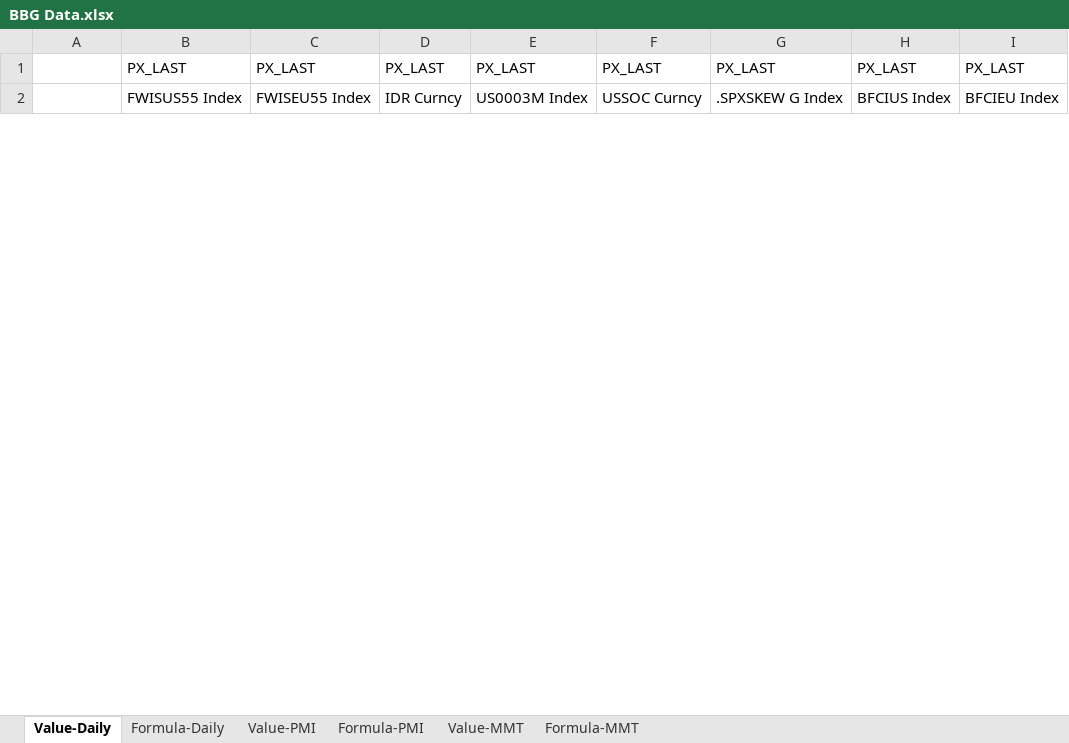
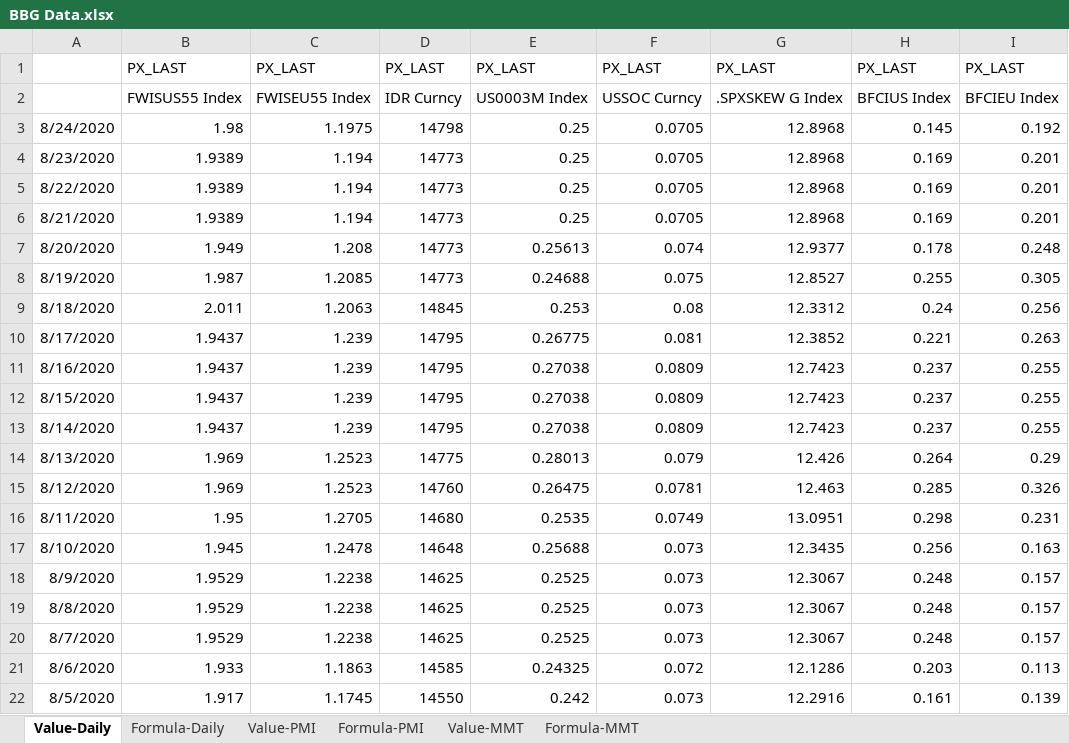
Before and after one commit to DT345/hello-world, an Excel workbook: BBG Data.xlsx, sheet Value-Daily, drawn as a sheet; only a part is shown; values as stored, in another font and other column widths than the file's, no borders; the diff covers the shown part only; the diff names each change by its address in the sheet, - before the commit and + after, or states it on an @@ line.

```diff
--- a/BBG Data.xlsx (sheet Value-Daily)
+++ b/BBG Data.xlsx (sheet Value-Daily)
+row 3: 8/24/2020 | 1.98 | 1.1975 | 14798 | 0.25 | 0.0705 | 12.8968 | 0.145 | 0.192
+row 4: 8/23/2020 | 1.9389 | 1.194 | 14773 | 0.25 | 0.0705 | 12.8968 | 0.169 | 0.201
+row 5: 8/22/2020 | 1.9389 | 1.194 | 14773 | 0.25 | 0.0705 | 12.8968 | 0.169 | 0.201
+row 6: 8/21/2020 | 1.9389 | 1.194 | 14773 | 0.25 | 0.0705 | 12.8968 | 0.169 | 0.201
+row 7: 8/20/2020 | 1.949 | 1.208 | 14773 | 0.25613 | 0.074 | 12.9377 | 0.178 | 0.248
+row 8: 8/19/2020 | 1.987 | 1.2085 | 14773 | 0.24688 | 0.075 | 12.8527 | 0.255 | 0.305
+row 9: 8/18/2020 | 2.011 | 1.2063 | 14845 | 0.253 | 0.08 | 12.3312 | 0.24 | 0.256
+row 10: 8/17/2020 | 1.9437 | 1.239 | 14795 | 0.26775 | 0.081 | 12.3852 | 0.221 | 0.263
+row 11: 8/16/2020 | 1.9437 | 1.239 | 14795 | 0.27038 | 0.0809 | 12.7423 | 0.237 | 0.255
+row 12: 8/15/2020 | 1.9437 | 1.239 | 14795 | 0.27038 | 0.0809 | 12.7423 | 0.237 | 0.255
+row 13: 8/14/2020 | 1.9437 | 1.239 | 14795 | 0.27038 | 0.0809 | 12.7423 | 0.237 | 0.255
+row 14: 8/13/2020 | 1.969 | 1.2523 | 14775 | 0.28013 | 0.079 | 12.426 | 0.264 | 0.29
+row 15: 8/12/2020 | 1.969 | 1.2523 | 14760 | 0.26475 | 0.0781 | 12.463 | 0.285 | 0.326
+row 16: 8/11/2020 | 1.95 | 1.2705 | 14680 | 0.2535 | 0.0749 | 13.0951 | 0.298 | 0.231
+row 17: 8/10/2020 | 1.945 | 1.2478 | 14648 | 0.25688 | 0.073 | 12.3435 | 0.256 | 0.163
+row 18: 8/9/2020 | 1.9529 | 1.2238 | 14625 | 0.2525 | 0.073 | 12.3067 | 0.248 | 0.157
+row 19: 8/8/2020 | 1.9529 | 1.2238 | 14625 | 0.2525 | 0.073 | 12.3067 | 0.248 | 0.157
+row 20: 8/7/2020 | 1.9529 | 1.2238 | 14625 | 0.2525 | 0.073 | 12.3067 | 0.248 | 0.157
+row 21: 8/6/2020 | 1.933 | 1.1863 | 14585 | 0.24325 | 0.072 | 12.1286 | 0.203 | 0.113
+row 22: 8/5/2020 | 1.917 | 1.1745 | 14550 | 0.242 | 0.073 | 12.2916 | 0.161 | 0.139
```
Also changed, not shown: 38 added rows and 4 edited cells elsewhere in this sheet, sheet Formula-MMT, sheet Formula-PMI, sheet Value-MMT, sheet Formula-Daily, sheet Value-PMI, formulas that keep their value, 1 other file.
